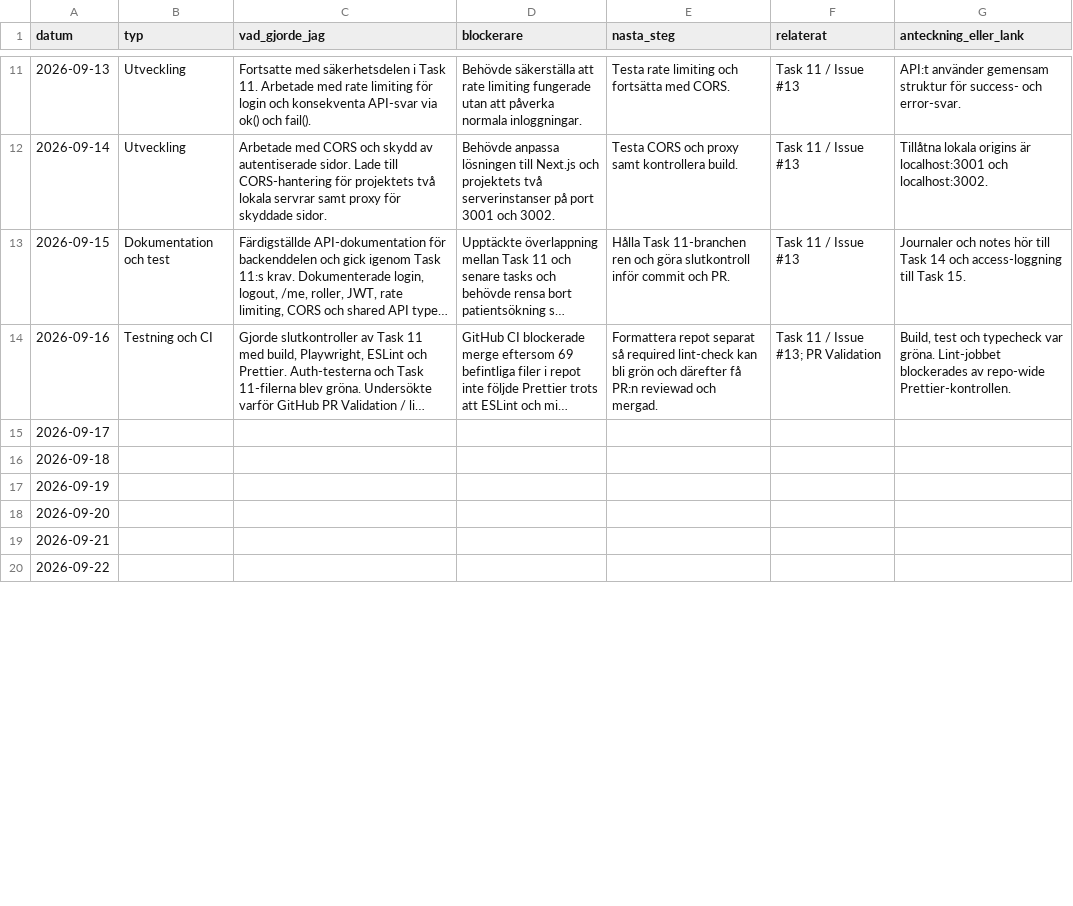
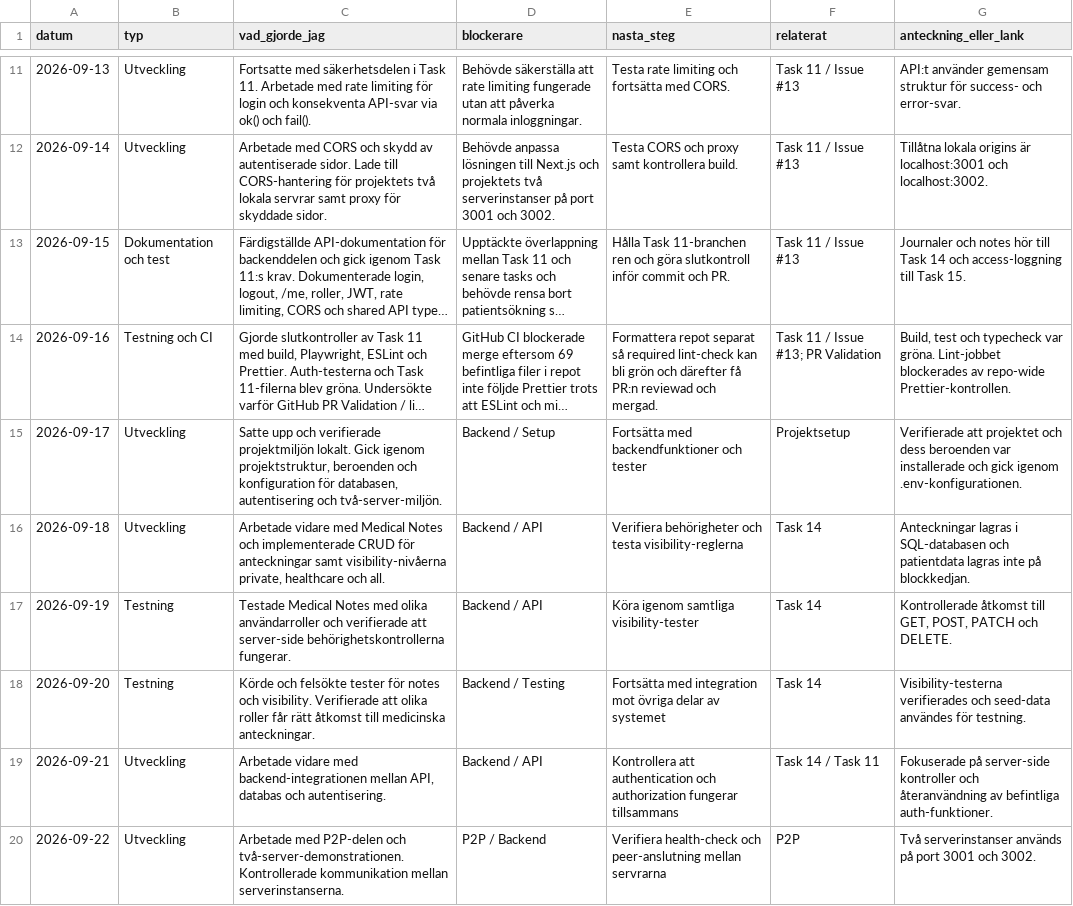
Before and after one commit to matdevstamp/inl-3-awesome-journal, a CSV file: docs/logbooks/loggbok-Kassim10.csv, drawn as a sheet; only a part is shown, gaps mark what is left out; long unchanged cells end in …; the diff covers the shown part only; the diff names each change by its address in the sheet, - before the commit and + after, or states it on an @@ line.

Commit message:
update Kassim daily log

```diff
--- a/docs/logbooks/loggbok-Kassim10.csv
+++ b/docs/logbooks/loggbok-Kassim10.csv
-B15:B16 (typ): (empty)
+B15:B16 (typ): Utveckling
-C15 (vad_gjorde_jag): (empty)
+C15 (vad_gjorde_jag): Satte upp och verifierade projektmiljön lokalt. Gick igenom projektstruktur, beroenden och konfiguration för databasen, autentisering och två-server-miljön.
-D15 (blockerare): (empty)
+D15 (blockerare): Backend / Setup
-E15 (nasta_steg): (empty)
+E15 (nasta_steg): Fortsätta med backendfunktioner och tester
-F15 (relaterat): (empty)
+F15 (relaterat): Projektsetup
-G15 (anteckning_eller_lank): (empty)
+G15 (anteckning_eller_lank): Verifierade att projektet och dess beroenden var installerade och gick igenom .env-konfigurationen.
-C16 (vad_gjorde_jag): (empty)
+C16 (vad_gjorde_jag): Arbetade vidare med Medical Notes och implementerade CRUD för anteckningar samt visibility-nivåerna private, healthcare och all.
-D16:D17 (blockerare): (empty)
+D16:D17 (blockerare): Backend / API
-E16 (nasta_steg): (empty)
+E16 (nasta_steg): Verifiera behörigheter och testa visibility-reglerna
-F16:F18 (relaterat): (empty)
+F16:F18 (relaterat): Task 14
-G16 (anteckning_eller_lank): (empty)
+G16 (anteckning_eller_lank): Anteckningar lagras i SQL-databasen och patientdata lagras inte på blockkedjan.
-B17:B18 (typ): (empty)
+B17:B18 (typ): Testning
-C17 (vad_gjorde_jag): (empty)
+C17 (vad_gjorde_jag): Testade Medical Notes med olika användarroller och verifierade att server-side behörighetskontrollerna fungerar.
-E17 (nasta_steg): (empty)
+E17 (nasta_steg): Köra igenom samtliga visibility-tester
-G17 (anteckning_eller_lank): (empty)
+G17 (anteckning_eller_lank): Kontrollerade åtkomst till GET, POST, PATCH och DELETE.
-C18 (vad_gjorde_jag): (empty)
+C18 (vad_gjorde_jag): Körde och felsökte tester för notes och visibility. Verifierade att olika roller får rätt åtkomst till medicinska anteckningar.
-D18 (blockerare): (empty)
+D18 (blockerare): Backend / Testing
-E18 (nasta_steg): (empty)
+E18 (nasta_steg): Fortsätta med integration mot övriga delar av systemet
-G18 (anteckning_eller_lank): (empty)
+G18 (anteckning_eller_lank): Visibility-testerna verifierades och seed-data användes för testning.
-B19:B20 (typ): (empty)
+B19:B20 (typ): Utveckling
-C19 (vad_gjorde_jag): (empty)
+C19 (vad_gjorde_jag): Arbetade vidare med backend-integrationen mellan API, databas och autentisering.
-D19 (blockerare): (empty)
+D19 (blockerare): Backend / API
-E19 (nasta_steg): (empty)
+E19 (nasta_steg): Kontrollera att authentication och authorization fungerar tillsammans
-F19 (relaterat): (empty)
+F19 (relaterat): Task 14 / Task 11
-G19 (anteckning_eller_lank): (empty)
+G19 (anteckning_eller_lank): Fokuserade på server-side kontroller och återanvändning av befintliga auth-funktioner.
-C20 (vad_gjorde_jag): (empty)
+C20 (vad_gjorde_jag): Arbetade med P2P-delen och två-server-demonstrationen. Kontrollerade kommunikation mellan serverinstanserna.
-D20 (blockerare): (empty)
+D20 (blockerare): P2P / Backend
-E20 (nasta_steg): (empty)
+E20 (nasta_steg): Verifiera health-check och peer-anslutning mellan servrarna
-F20 (relaterat): (empty)
+F20 (relaterat): P2P
-G20 (anteckning_eller_lank): (empty)
+G20 (anteckning_eller_lank): Två serverinstanser används på port 3001 och 3002.
```
Also changed, not shown: 48 edited cells elsewhere in this file.
